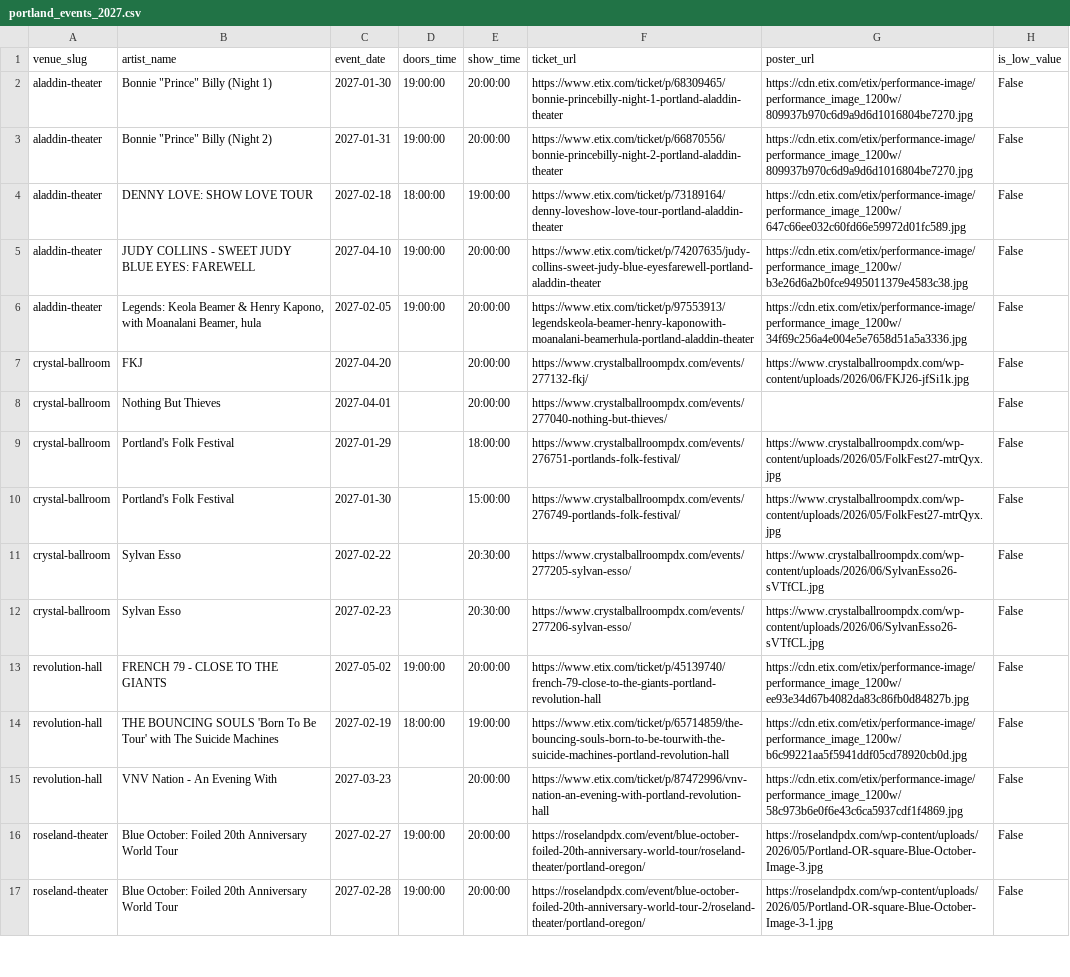
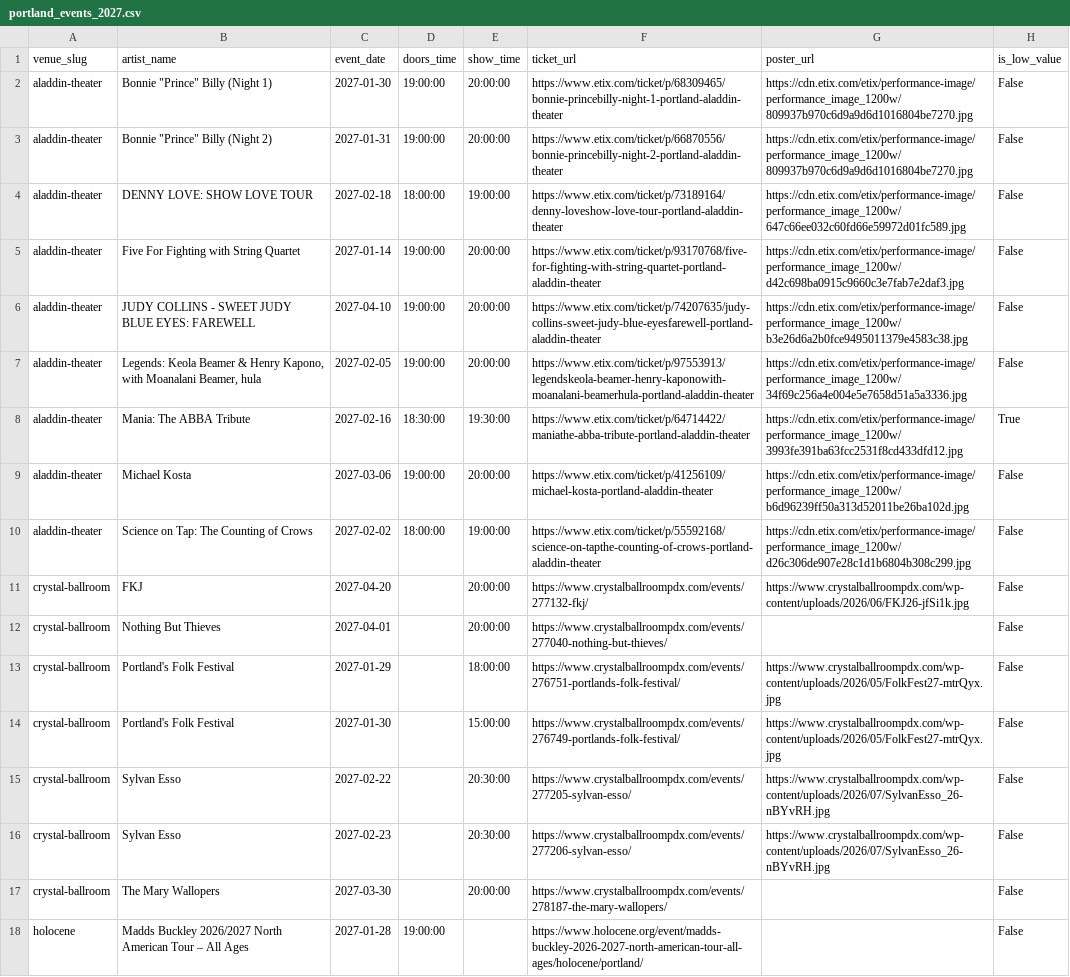
Before and after one commit to MDeanLindsay/data, a CSV file: pdx-events/portland_events_2027.csv, drawn as a sheet; only a part is shown; the shorter side is filled out with more unchanged rows; the diff covers the shown part only.

Commit message:
pdx-events: refresh 2027 (33 shows, 4 acts)

```diff
--- a/pdx-events/portland_events_2027.csv
+++ b/pdx-events/portland_events_2027.csv
@@ -4,4 +4,8 @@ aladdin-theater,"Bonnie ""Prince"" Billy (Night 2)",2027-01-31,19:00:00,20:00:00
 aladdin-theater,DENNY LOVE: SHOW LOVE TOUR,2027-02-18,18:00:00,19:00:00,https://www.etix.com/ticket/p/73189164/denny-loveshow-love-tour-portland-aladdin-theater,https://cdn.etix.com/etix/performance-image/performance_image_1200w/647c66ee032c60fd66e59972d01fc589.jpg,False
+aladdin-theater,Five For Fighting with String Quartet,2027-01-14,19:00:00,20:00:00,https://www.etix.com/ticket/p/93170768/five-for-fighting-with-string-quartet-portland-aladdin-theater,https://cdn.etix.com/etix/performance-image/performance_image_1200w/d42c698ba0915c9660c3e7fab7e2daf3.jpg,False
 aladdin-theater,JUDY COLLINS - SWEET JUDY BLUE EYES: FAREWELL,2027-04-10,19:00:00,20:00:00,https://www.etix.com/ticket/p/74207635/judy-collins-sweet-judy-blue-eyesfarewell-portland-aladdin-theater,https://cdn.etix.com/etix/performance-image/performance_image_1200w/b3e26d6a2b0fce9495011379e4583c38.jpg,False
 aladdin-theater,"Legends: Keola Beamer & Henry Kapono, with Moanalani Beamer, hula",2027-02-05,19:00:00,20:00:00,https://www.etix.com/ticket/p/97553913/legendskeola-beamer-henry-kaponowith-moanalani-beamerhula-portland-aladdin-theater,https://cdn.etix.com/etix/performance-image/performance_image_1200w/34f69c256a4e004e5e7658d51a5a3336.jpg,False
+aladdin-theater,Mania: The ABBA Tribute,2027-02-16,18:30:00,19:30:00,https://www.etix.com/ticket/p/64714422/maniathe-abba-tribute-portland-aladdin-theater,https://cdn.etix.com/etix/performance-image/performance_image_1200w/3993fe391ba63fcc2531f8cd433dfd12.jpg,True
+aladdin-theater,Michael Kosta,2027-03-06,19:00:00,20:00:00,https://www.etix.com/ticket/p/41256109/michael-kosta-portland-aladdin-theater,https://cdn.etix.com/etix/performance-image/performance_image_1200w/b6d96239ff50a313d52011be26ba102d.jpg,False
+aladdin-theater,Science on Tap: The Counting of Crows,2027-02-02,18:00:00,19:00:00,https://www.etix.com/ticket/p/55592168/science-on-tapthe-counting-of-crows-portland-aladdin-theater,https://cdn.etix.com/etix/performance-image/performance_image_1200w/d26c306de907e28c1d1b6804b308c299.jpg,False
 crystal-ballroom,FKJ,2027-04-20,,20:00:00,https://www.crystalballroompdx.com/events/277132-fkj/,https://www.crystalballroompdx.com/wp-content/uploads/2026/06/FKJ26-jfSi1k.jpg,False
@@ -10,3 +14,5 @@ crystal-ballroom,Portland's Folk Festival,2027-01-29,,18:00:00,https://www.cryst
 crystal-ballroom,Portland's Folk Festival,2027-01-30,,15:00:00,https://www.crystalballroompdx.com/events/276749-portlands-folk-festival/,https://www.crystalballroompdx.com/wp-content/uploads/2026/05/FolkFest27-mtrQyx.jpg,False
-crystal-ballroom,Sylvan Esso,2027-02-22,,20:30:00,https://www.crystalballroompdx.com/events/277205-sylvan-esso/,https://www.crystalballroompdx.com/wp-content/uploads/2026/06/SylvanEsso26-sVTfCL.jpg,False
-crystal-ballroom,Sylvan Esso,2027-02-23,,20:30:00,https://www.crystalballroompdx.com/events/277206-sylvan-esso/,https://www.crystalballroompdx.com/wp-content/uploads/2026/06/SylvanEsso26-sVTfCL.jpg,False
+crystal-ballroom,Sylvan Esso,2027-02-22,,20:30:00,https://www.crystalballroompdx.com/events/277205-sylvan-esso/,https://www.crystalballroompdx.com/wp-content/uploads/2026/07/SylvanEsso_26-nBYvRH.jpg,False
+crystal-ballroom,Sylvan Esso,2027-02-23,,20:30:00,https://www.crystalballroompdx.com/events/277206-sylvan-esso/,https://www.crystalballroompdx.com/wp-content/uploads/2026/07/SylvanEsso_26-nBYvRH.jpg,False
+crystal-ballroom,The Mary Wallopers,2027-03-30,,20:00:00,https://www.crystalballroompdx.com/events/278187-the-mary-wallopers/,,False
+holocene,Madds Buckley 2026/2027 North American Tour – All Ages,2027-01-28,19:00:00,,https://www.holocene.org/event/madds-buckley-2026-2027-north-american-tour-all-ages/holocene/portland/,,False
```
Also changed, not shown: 8 added rows elsewhere in this file, 1 other file.
